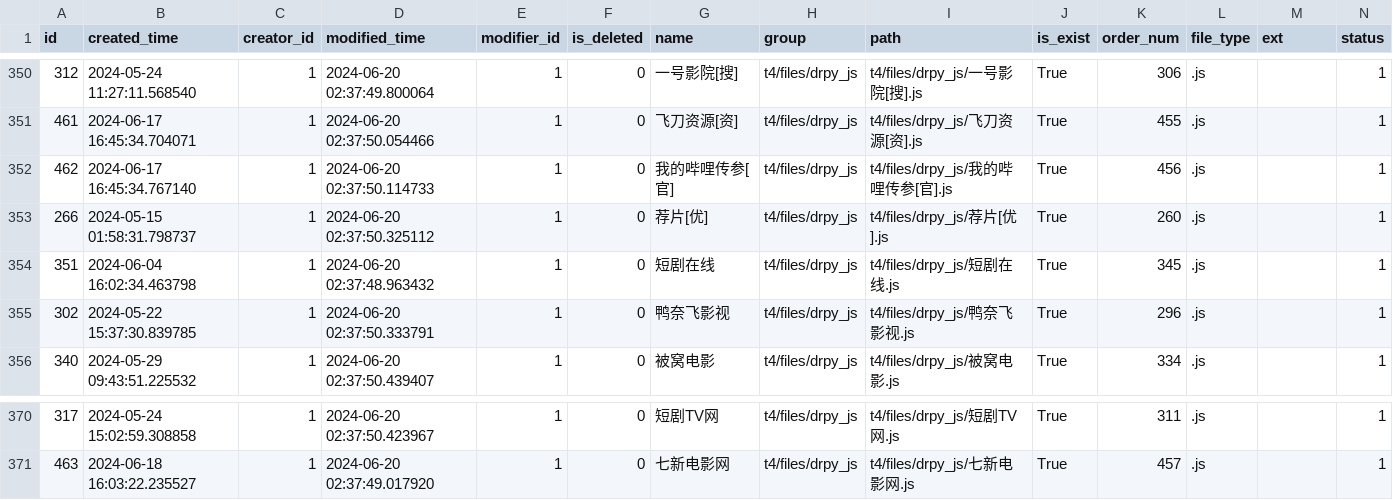
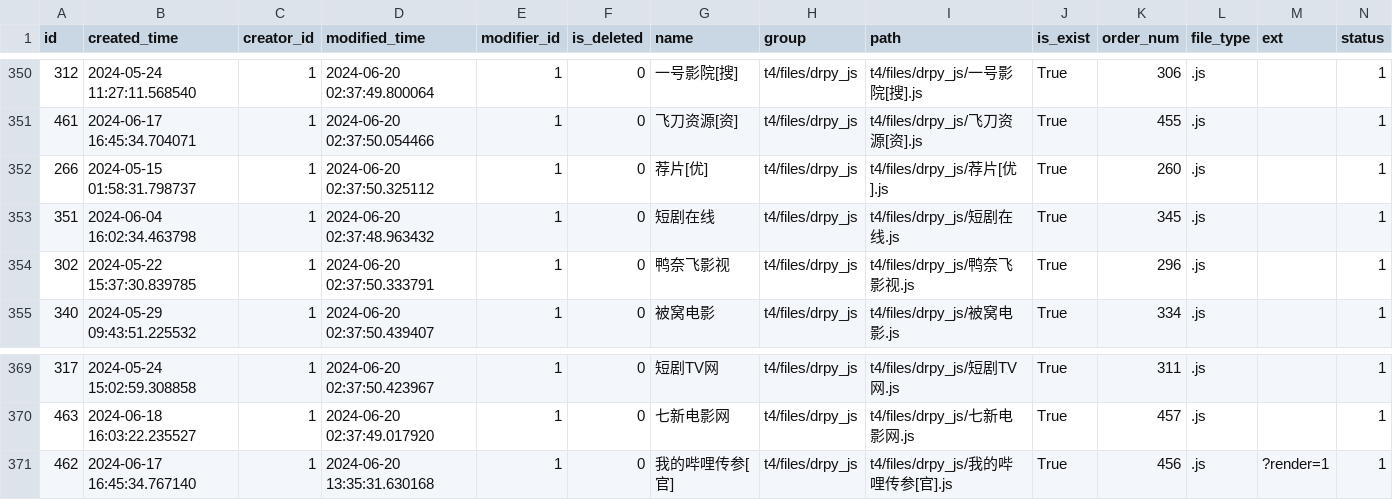
Before and after one commit to saajnn/hipy-server, a CSV file: app/db/init_data/vod_rules.csv, drawn as a sheet; only a part is shown, gaps mark what is left out; removed rows and columns are numbered as before the commit, all else as after; rows hold the shown columns only; the diff names each change by its address in the sheet, - before the commit and + after, or states it on an @@ line.

```diff
--- a/app/db/init_data/vod_rules.csv
+++ b/app/db/init_data/vod_rules.csv
-row 352: 462 | 2024-06-17 16:45:34.767140 | 1 | 2024-06-20 02:37:50.114733 | 1 | 0 | 我的哔哩传参[官] | t4/files/drpy_js | t4/files/drpy_js/我的哔哩传参[官].js | True | 456 | .js |  | 1
+row 371: 462 | 2024-06-17 16:45:34.767140 | 1 | 2024-06-20 13:35:31.630168 | 1 | 0 | 我的哔哩传参[官] | t4/files/drpy_js | t4/files/drpy_js/我的哔哩传参[官].js | True | 456 | .js | ?render=1 | 1
```
Also changed, not shown: app/db/init_data/job.csv, 7 other files.
